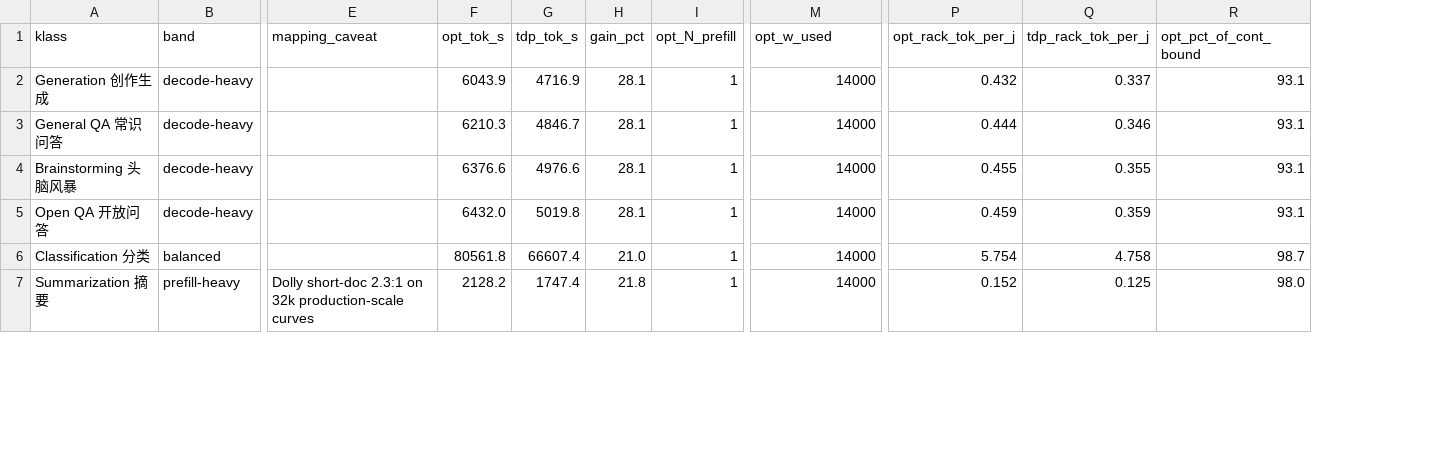
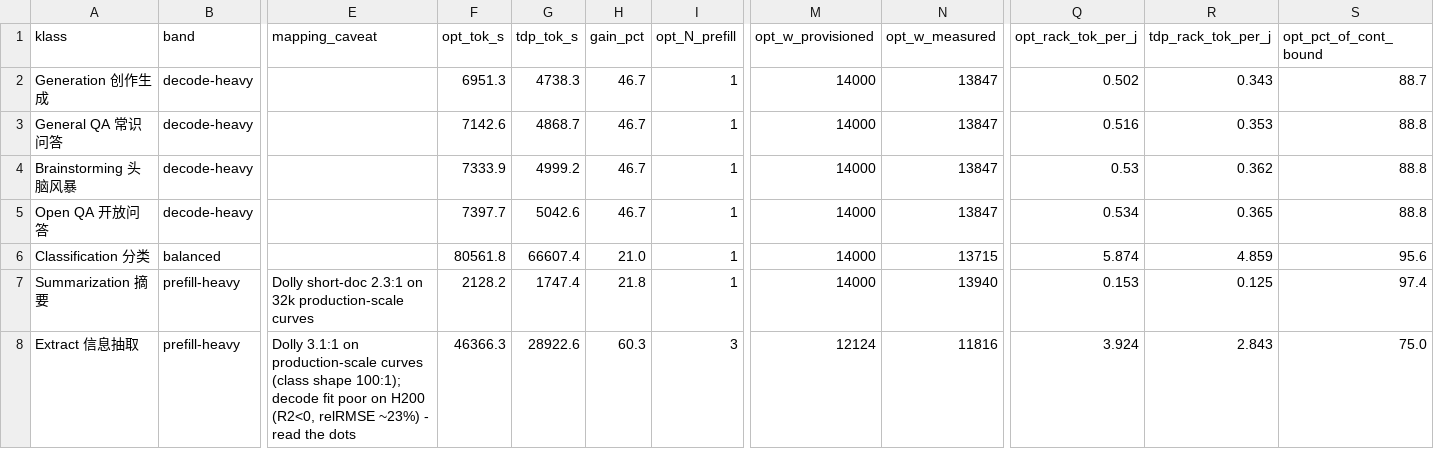
Before and after one commit to Markliu225/powerchar, a CSV file: workload_analysis/h200/workload_rack_capping.csv, drawn as a sheet; only a part is shown, gaps mark what is left out; addresses are those after the commit; rows hold the shown columns only; the diff covers the shown part only; the diff names each change by its address in the sheet, - before the commit and + after, or states it on an @@ line.

Commit message:
update h200 data

```diff
--- a/workload_analysis/h200/workload_rack_capping.csv
+++ b/workload_analysis/h200/workload_rack_capping.csv
+column N (opt_w_measured), rows 2-7: 13847 | 13847 | 13847 | 13847 | 13715 | 13940
-M1: opt_w_used
+M1: opt_w_provisioned
-F2 (opt_tok_s): 6043.9
+F2 (opt_tok_s): 6951.3
-G2 (tdp_tok_s): 4716.9
+G2 (tdp_tok_s): 4738.3
-H2:H5 (gain_pct): 28.1
+H2:H5 (gain_pct): 46.7
-Q2 (opt_rack_tok_per_j): 0.432
+Q2 (opt_rack_tok_per_j): 0.502
-R2 (tdp_rack_tok_per_j): 0.337
+R2 (tdp_rack_tok_per_j): 0.343
-S2 (opt_pct_of_cont_bound): 93.1
+S2 (opt_pct_of_cont_bound): 88.7
-F3 (opt_tok_s): 6210.3
+F3 (opt_tok_s): 7142.6
-G3 (tdp_tok_s): 4846.7
+G3 (tdp_tok_s): 4868.7
-Q3 (opt_rack_tok_per_j): 0.444
+Q3 (opt_rack_tok_per_j): 0.516
-R3 (tdp_rack_tok_per_j): 0.346
+R3 (tdp_rack_tok_per_j): 0.353
-S3:S5 (opt_pct_of_cont_bound): 93.1
+S3:S5 (opt_pct_of_cont_bound): 88.8
-F4 (opt_tok_s): 6376.6
+F4 (opt_tok_s): 7333.9
-G4 (tdp_tok_s): 4976.6
+G4 (tdp_tok_s): 4999.2
-Q4 (opt_rack_tok_per_j): 0.455
+Q4 (opt_rack_tok_per_j): 0.53
-R4 (tdp_rack_tok_per_j): 0.355
+R4 (tdp_rack_tok_per_j): 0.362
-F5 (opt_tok_s): 6432.0
+F5 (opt_tok_s): 7397.7
-G5 (tdp_tok_s): 5019.8
+G5 (tdp_tok_s): 5042.6
-Q5 (opt_rack_tok_per_j): 0.459
+Q5 (opt_rack_tok_per_j): 0.534
-R5 (tdp_rack_tok_per_j): 0.359
+R5 (tdp_rack_tok_per_j): 0.365
-Q6 (opt_rack_tok_per_j): 5.754
+Q6 (opt_rack_tok_per_j): 5.874
-R6 (tdp_rack_tok_per_j): 4.758
+R6 (tdp_rack_tok_per_j): 4.859
-S6 (opt_pct_of_cont_bound): 98.7
+S6 (opt_pct_of_cont_bound): 95.6
-Q7 (opt_rack_tok_per_j): 0.152
+Q7 (opt_rack_tok_per_j): 0.153
-S7 (opt_pct_of_cont_bound): 98.0
+S7 (opt_pct_of_cont_bound): 97.4
+row 8: Extract 信息抽取 | prefill-heavy | Dolly 3.1:1 on production-scale curves (class shape 100:1); decode fit poor on H200 (R2<0, relRMSE ~23%) - read the dots | 46366.3 | 28922.6 | 60.3 | 3 | 12124 | 11816 | 3.924 | 2.843 | 75.0
```
Also changed, not shown: 30 edited cells elsewhere in this file, data_h200/decode_model_compare.csv, data_h200/portfolio_fits.csv, 39 other files.
